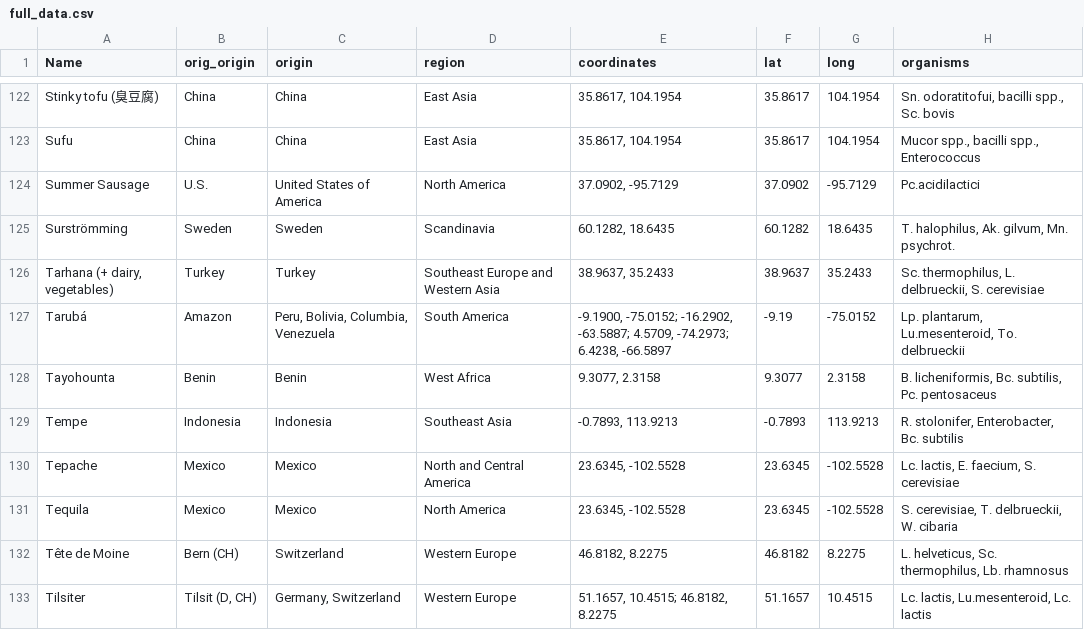
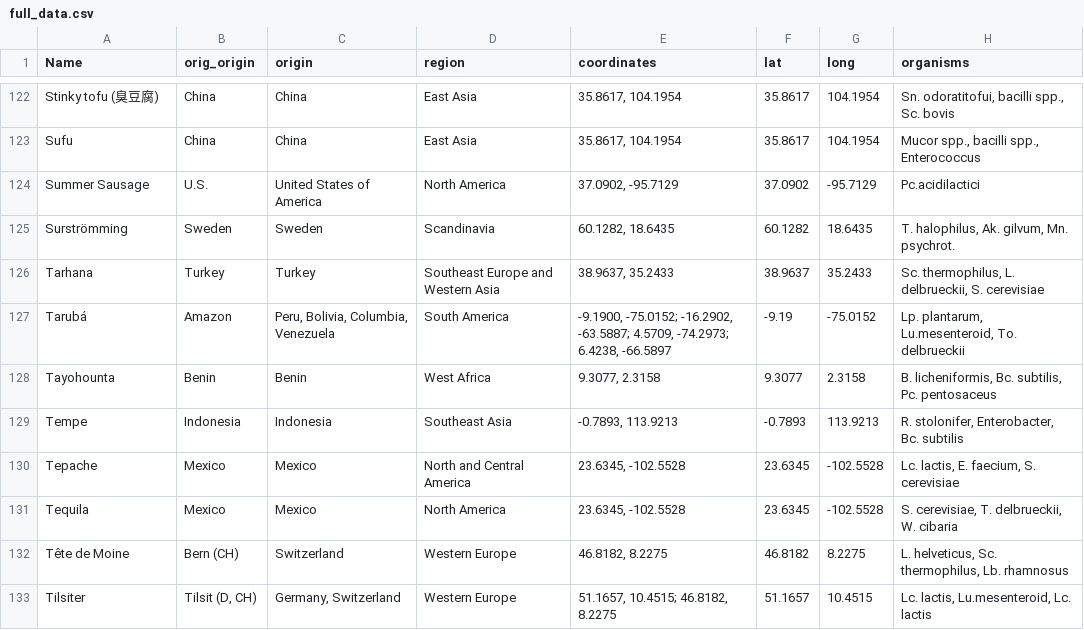
Before and after one commit to maxgraze/microbial-symphony, a CSV file: public/data/full_data.csv, drawn as a sheet; only a part is shown, gaps mark what is left out; the diff covers the shown part only; the diff names each change by its address in the sheet, - before the commit and + after, or states it on an @@ line.

```diff
--- a/public/data/full_data.csv
+++ b/public/data/full_data.csv
-A126 (Name): Tarhana (+ dairy, vegetables)
+A126 (Name): Tarhana
```
Also changed, not shown: 7 edited cells elsewhere in this file, 9 other files.
